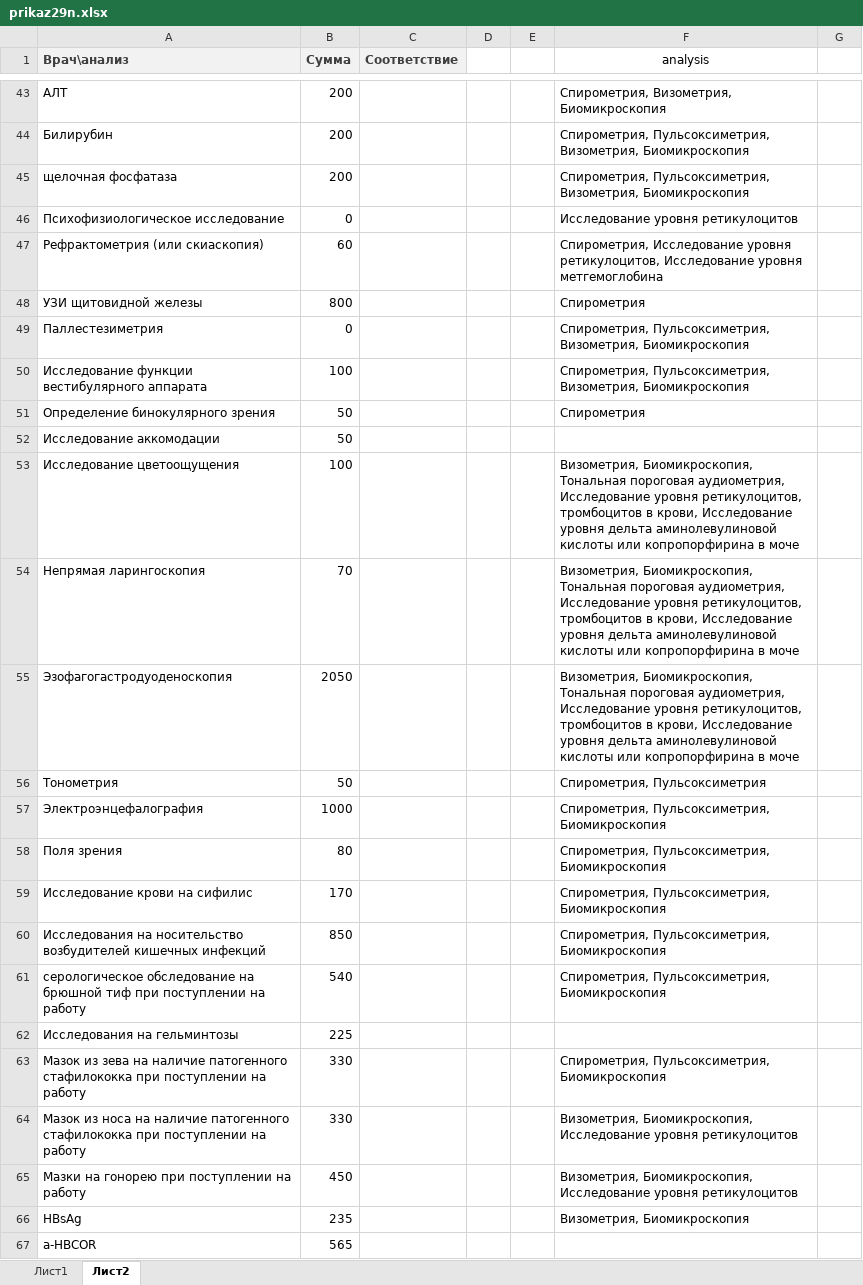
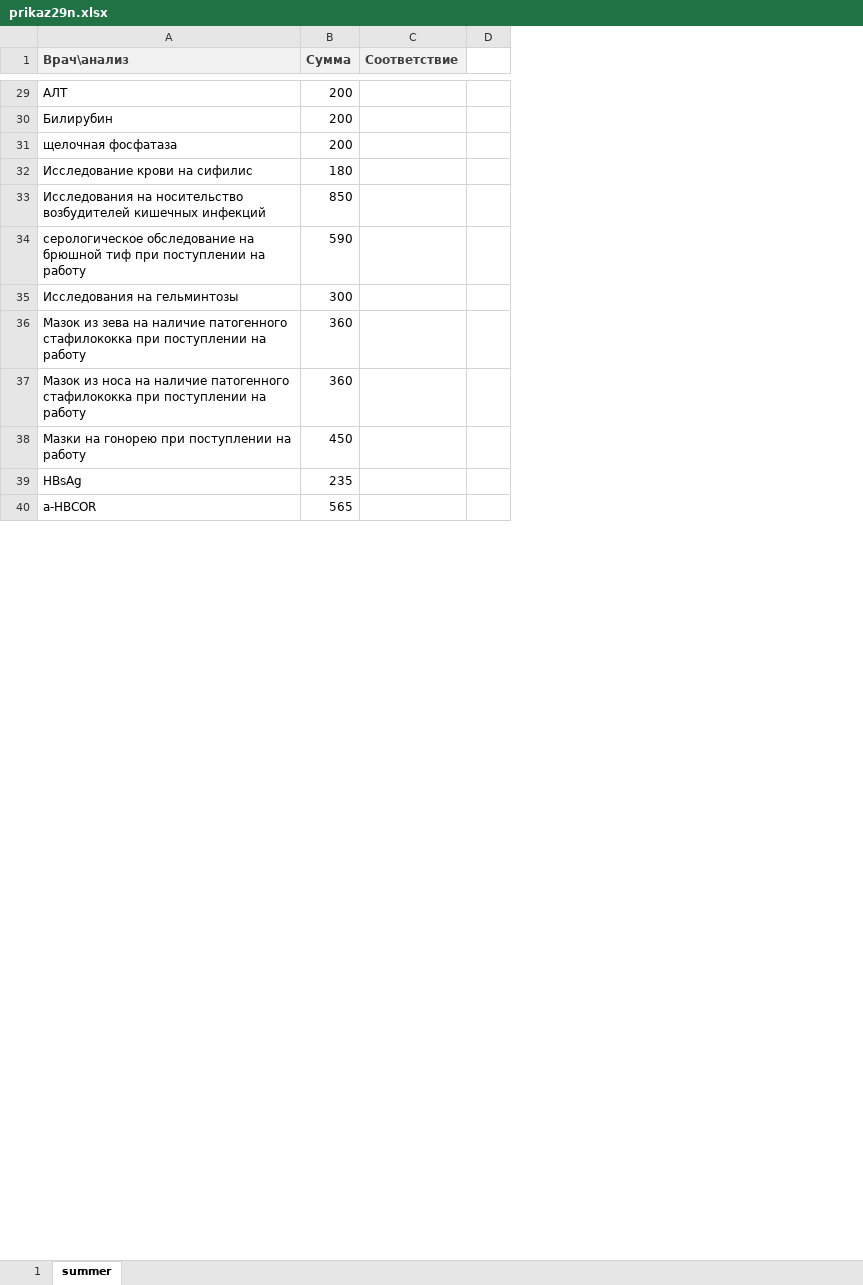
Before and after one commit to TheEvilPeas/Medoctor, an Excel workbook: search_form/input/prikaz29n.xlsx, sheet summer, drawn as a sheet; only a part is shown, gaps mark what is left out; values as stored, in another font and other column widths than the file's, no borders; removed rows and columns are numbered as before the commit, all else as after; the diff covers the shown part only; the diff names each change by its address in the sheet, - before the commit and + after, or states it on an @@ line.

```diff
--- a/search_form/input/prikaz29n.xlsx (sheet summer)
+++ b/search_form/input/prikaz29n.xlsx (sheet summer)
-sheet tab: Лист1
+sheet tab: 1
-sheet tab: Лист2
+sheet tab: summer
-column D, empty
-column E, empty
-column F (analysis), rows 43-45: Спирометрия, Визометрия, Биомикроскопия | Спирометрия, Пульсоксиметрия, Визометрия, Биомикроскопия | Спирометрия, Пульсоксиметрия, Визометрия, Биомикроскопия; rows 59-66: Спирометрия, Пульсоксиметрия, Биомикроскопия | Спирометрия, Пульсоксиметрия, Биомикроскопия | Спирометрия, Пульсоксиметрия, Биомикроскопия |  | Спирометрия, Пульсоксиметрия, Биомикроскопия | Визометрия, Биомикроскопия, Исследование уровня ретикулоцитов | Визометрия, Биомикроскопия, Исследование уровня ретикулоцитов | Визометрия, Биомикроскопия
-column G, empty
+column D, empty
-row 46: Психофизиологическое исследование | 0 |  |  |  | Исследование уровня ретикулоцитов
-row 47: Рефрактометрия (или скиаскопия) | 60 |  |  |  | Спирометрия, Исследование уровня ретикулоцитов, Исследование уровня метгемоглобина
-row 48: УЗИ щитовидной железы | 800 |  |  |  | Спирометрия
-row 49: Паллестезиметрия | 0 |  |  |  | Спирометрия, Пульсоксиметрия, Визометрия, Биомикроскопия
-row 50: Исследование функции вестибулярного аппарата | 100 |  |  |  | Спирометрия, Пульсоксиметрия, Визометрия, Биомикроскопия
-row 51: Определение бинокулярного зрения | 50 |  |  |  | Спирометрия
-row 52: Исследование аккомодации | 50
-row 53: Исследование цветоощущения | 100 |  |  |  | Визометрия, Биомикроскопия, Тональная пороговая аудиометрия, Исследование уровня ретикулоцитов, тромбоцитов в крови, Исследование уровня дельта аминолевулиновой кислоты или копропорфирина в моче
-row 54: Непрямая ларингоскопия | 70 |  |  |  | Визометрия, Биомикроскопия, Тональная пороговая аудиометрия, Исследование уровня ретикулоцитов, тромбоцитов в крови, Исследование уровня дельта аминолевулиновой кислоты или копропорфирина в моче
-row 55: Эзофагогастродуоденоскопия | 2050 |  |  |  | Визометрия, Биомикроскопия, Тональная пороговая аудиометрия, Исследование уровня ретикулоцитов, тромбоцитов в крови, Исследование уровня дельта аминолевулиновой кислоты или копропорфирина в моче
-row 56: Тонометрия | 50 |  |  |  | Спирометрия, Пульсоксиметрия
-row 57: Электроэнцефалография | 1000 |  |  |  | Спирометрия, Пульсоксиметрия, Биомикроскопия
-row 58: Поля зрения | 80 |  |  |  | Спирометрия, Пульсоксиметрия, Биомикроскопия
-B32 (Сумма): 170
+B32 (Сумма): 180
-B34 (Сумма): 540
+B34 (Сумма): 590
-B35 (Сумма): 225
+B35 (Сумма): 300
-B36:B37 (Сумма): 330
+B36:B37 (Сумма): 360
```
Also changed, not shown: 8 added rows, 148 removed rows and 67 edited cells elsewhere in this sheet, sheet 1, 8 other files.
